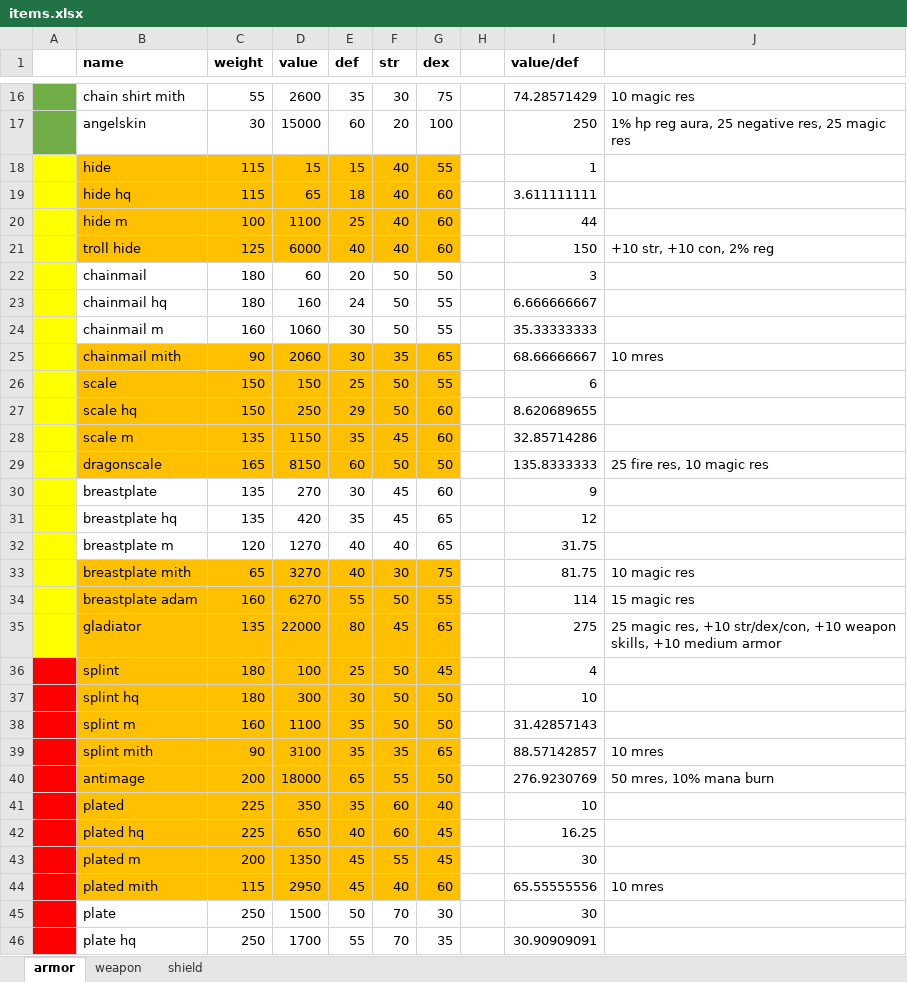
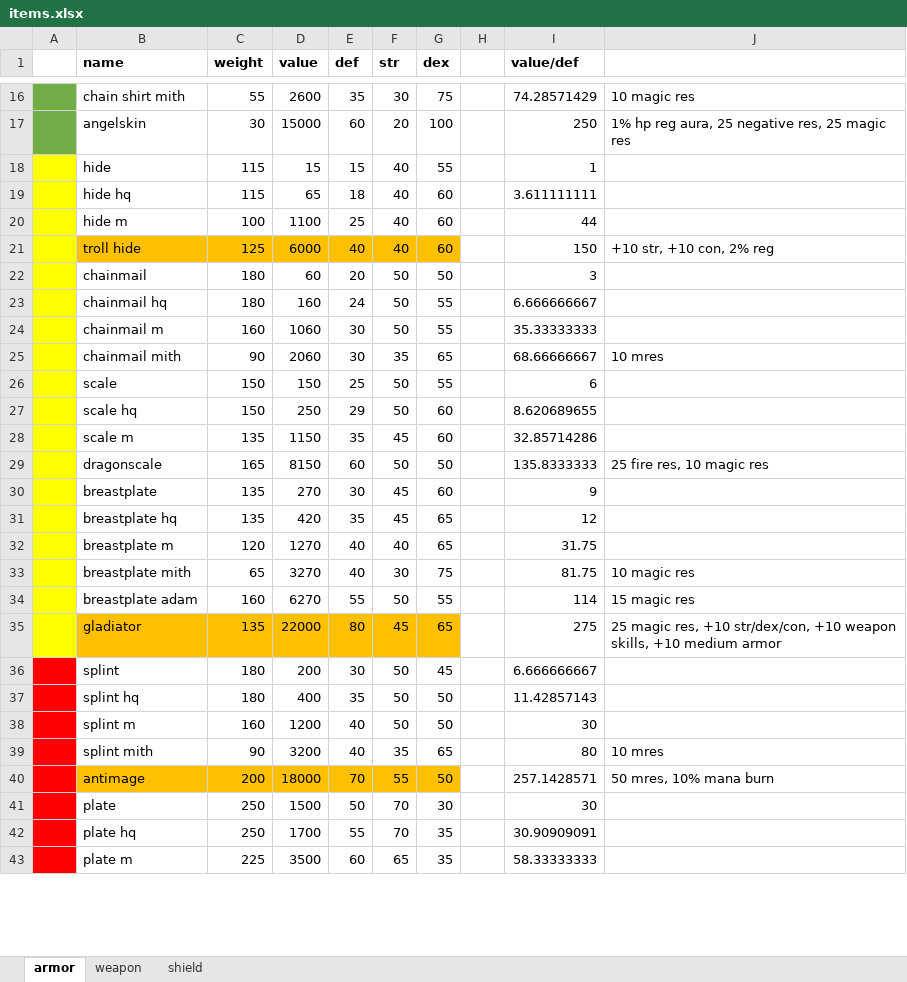
Before and after one commit to Tomash667/carpg, an Excel workbook: doc/items.xlsx, sheet armor, drawn as a sheet; only a part is shown, gaps mark what is left out; the shorter side is filled out with more unchanged rows; values as stored, in another font and other column widths than the file's, no borders; conditional formats not drawn; the diff covers the shown part only; the diff names each change by its address in the sheet, - before the commit and + after, or states it on an @@ line.

Commit message:
new armor mesh/textures, paker

```diff
--- a/doc/items.xlsx (sheet armor)
+++ b/doc/items.xlsx (sheet armor)
-B18:G20 fill: #FFC000
+B18:G20 fill: none
-B25:G29 fill: #FFC000
+B25:G29 fill: none
-B33:G34 fill: #FFC000
+B33:G34 fill: none
-B36:G39 fill: #FFC000
+B36:G39 fill: none
-D36 (value): 100
+D36 (value): 200
-E36 (def): 25
+E36 (def): 30
-I36 (value/def): 4
+I36 (value/def): 6.666666667
-D37 (value): 300
+D37 (value): 400
-E37 (def): 30
+E37 (def): 35
-I37 (value/def): 10
+I37 (value/def): 11.42857143
-D38 (value): 1100
+D38 (value): 1200
-E38:E39 (def): 35
+E38:E39 (def): 40
-I38 (value/def): 31.42857143
+I38 (value/def): 30
-D39 (value): 3100
+D39 (value): 3200
-I39 (value/def): 88.57142857
+I39 (value/def): 80
-E40 (def): 65
+E40 (def): 70
-I40 (value/def): 276.9230769
+I40 (value/def): 257.1428571
-row 41:  | plated | 225 | 350 | 35 | 60 | 40 |  | 10
-row 42:  | plated hq | 225 | 650 | 40 | 60 | 45 |  | 16.25
-row 43:  | plated m | 200 | 1350 | 45 | 55 | 45 |  | 30
-row 44:  | plated mith | 115 | 2950 | 45 | 40 | 60 |  | 65.55555556 | 10 mres
```
Also changed, not shown: cell formats elsewhere in this sheet, 21 other files.
